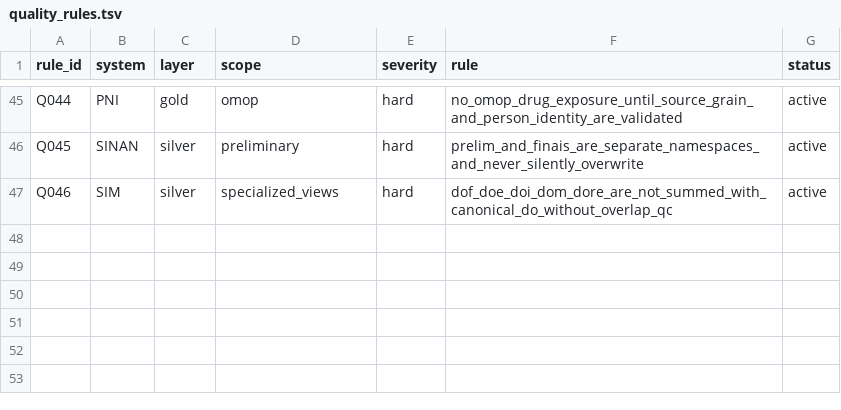
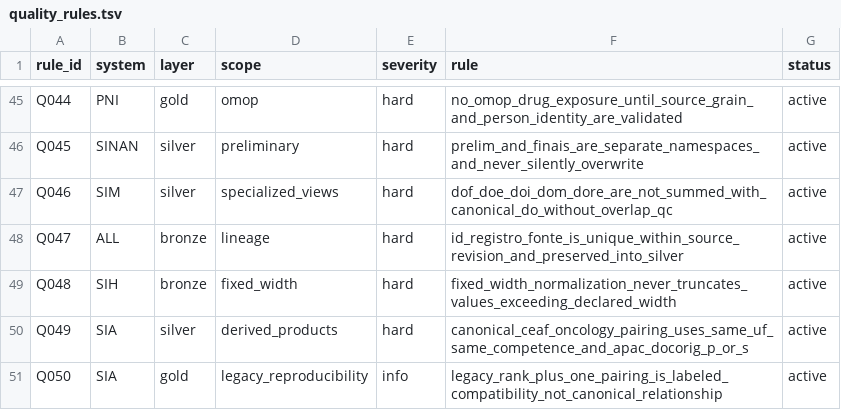
Before and after one commit to LabXiabr/curadoria_dados_sus, a TSV file: catalog/quality_rules.tsv, drawn as a sheet; only a part is shown, gaps mark what is left out.

Commit message:
qc: adiciona lineage fixed-width e regras canonicas CEAF/onco

```diff
--- a/catalog/quality_rules.tsv
+++ b/catalog/quality_rules.tsv
@@ -47 +47,5 @@ Q045	SINAN	silver	preliminary	hard	prelim_and_finais_are_separate_namespaces_and
 Q046	SIM	silver	specialized_views	hard	dof_doe_doi_dom_dore_are_not_summed_with_canonical_do_without_overlap_qc	active
+Q047	ALL	bronze	lineage	hard	id_registro_fonte_is_unique_within_source_revision_and_preserved_into_silver	active
+Q048	SIH	bronze	fixed_width	hard	fixed_width_normalization_never_truncates_values_exceeding_declared_width	active
+Q049	SIA	silver	derived_products	hard	canonical_ceaf_oncology_pairing_uses_same_uf_same_competence_and_apac_docorig_p_or_s	active
+Q050	SIA	gold	legacy_reproducibility	info	legacy_rank_plus_one_pairing_is_labeled_compatibility_not_canonical_relationship	active
```
